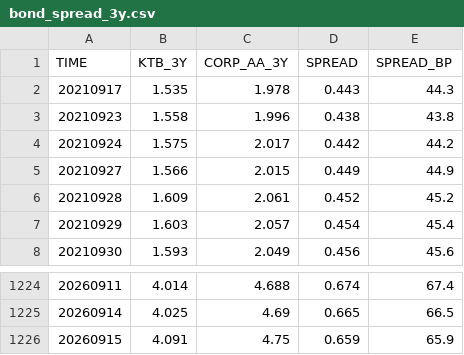
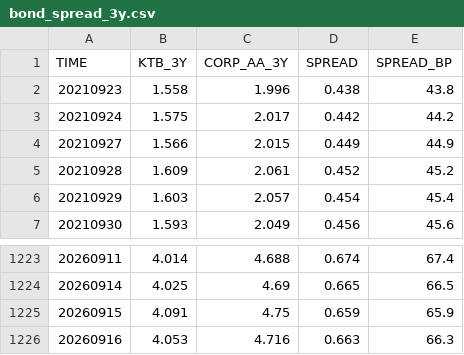
Before and after one commit to kihyunoh0317-dotcom/kho, a CSV file: bond_spread_3y.csv, drawn as a sheet; only a part is shown, gaps mark what is left out.

```diff
--- a/bond_spread_3y.csv
+++ b/bond_spread_3y.csv
@@ -1,3 +1,2 @@
 TIME,KTB_3Y,CORP_AA_3Y,SPREAD,SPREAD_BP
-20210917,1.535,1.978,0.443,44.3
 20210923,1.558,1.996,0.438,43.8
@@ -1226 +1225,2 @@
 20260915,4.091,4.75,0.659,65.9
+20260916,4.053,4.716,0.663,66.3
```
Also changed, not shown: base_rate_history.csv, ecos_corp_aa_3y.csv, 7 other files.
